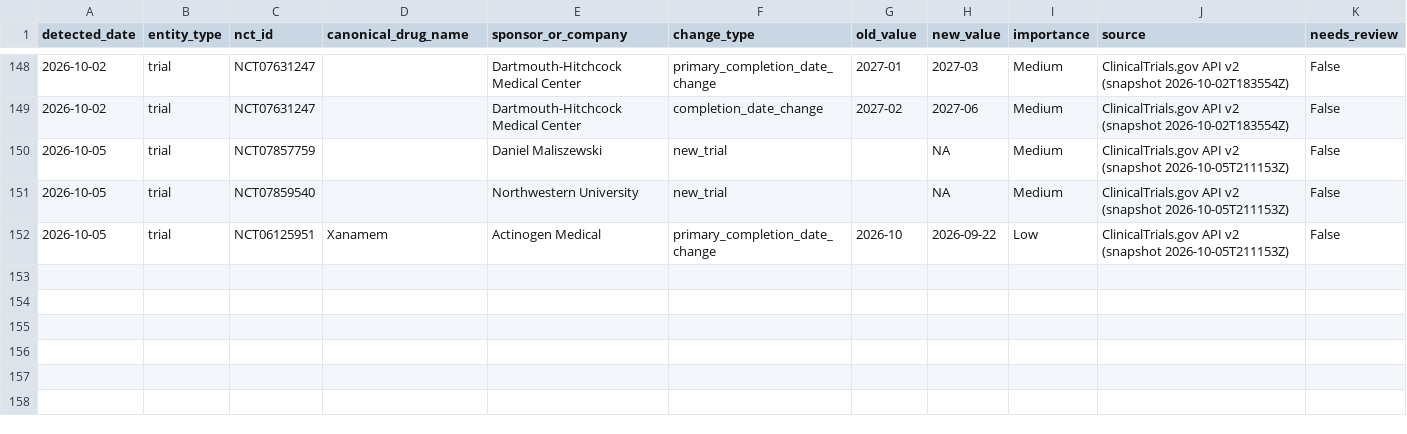
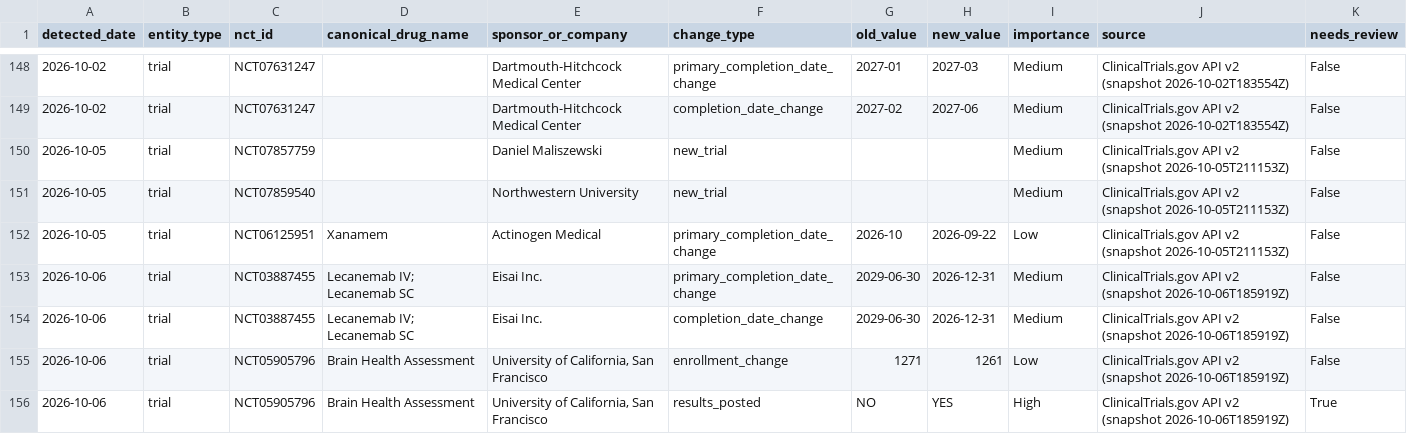
Before and after one commit to juniparkk/AriBio-Clinical-Trial-Pipeline, a CSV file: outputs/pipeline_changes_history.csv, drawn as a sheet; only a part is shown, gaps mark what is left out.

```diff
--- a/outputs/pipeline_changes_history.csv
+++ b/outputs/pipeline_changes_history.csv
@@ -149,4 +149,8 @@ detected_date,entity_type,nct_id,canonical_drug_name,sponsor_or_company,change_t
 2026-10-02,trial,NCT07631247,,Dartmouth-Hitchcock Medical Center,completion_date_change,2027-02,2027-06,Medium,ClinicalTrials.gov API v2 (snapshot 2026-10-02T183554Z),False
-2026-10-05,trial,NCT07857759,,Daniel Maliszewski,new_trial,,NA,Medium,ClinicalTrials.gov API v2 (snapshot 2026-10-05T211153Z),False
-2026-10-05,trial,NCT07859540,,Northwestern University,new_trial,,NA,Medium,ClinicalTrials.gov API v2 (snapshot 2026-10-05T211153Z),False
+2026-10-05,trial,NCT07857759,,Daniel Maliszewski,new_trial,,,Medium,ClinicalTrials.gov API v2 (snapshot 2026-10-05T211153Z),False
+2026-10-05,trial,NCT07859540,,Northwestern University,new_trial,,,Medium,ClinicalTrials.gov API v2 (snapshot 2026-10-05T211153Z),False
 2026-10-05,trial,NCT06125951,Xanamem,Actinogen Medical,primary_completion_date_change,2026-10,2026-09-22,Low,ClinicalTrials.gov API v2 (snapshot 2026-10-05T211153Z),False
+2026-10-06,trial,NCT03887455,Lecanemab IV; Lecanemab SC,Eisai Inc.,primary_completion_date_change,2029-06-30,2026-12-31,Medium,ClinicalTrials.gov API v2 (snapshot 2026-10-06T185919Z),False
+2026-10-06,trial,NCT03887455,Lecanemab IV; Lecanemab SC,Eisai Inc.,completion_date_change,2029-06-30,2026-12-31,Medium,ClinicalTrials.gov API v2 (snapshot 2026-10-06T185919Z),False
+2026-10-06,trial,NCT05905796,Brain Health Assessment,"University of California, San Francisco",enrollment_change,1271,1261,Low,ClinicalTrials.gov API v2 (snapshot 2026-10-06T185919Z),False
+2026-10-06,trial,NCT05905796,Brain Health Assessment,"University of California, San Francisco",results_posted,NO,YES,High,ClinicalTrials.gov API v2 (snapshot 2026-10-06T185919Z),True
```
Also changed, not shown: outputs/classification_gap_audit.csv, outputs/competitive_attention.csv, 7 other files.
